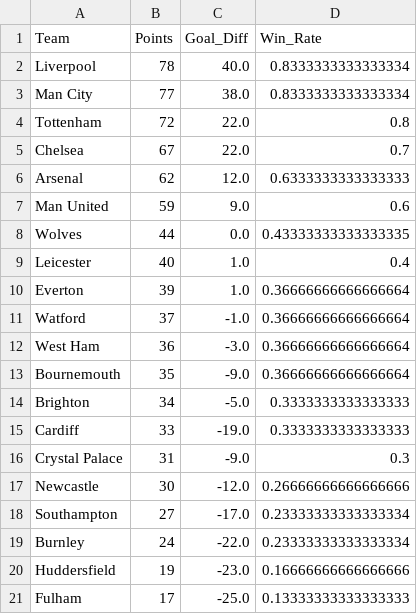
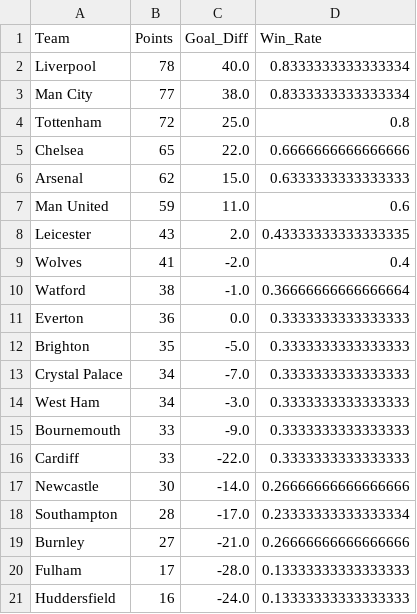
Before and after one commit to woongbinchoi/English-Premier-League-Prediction, a CSV file: data/statistics/round_rankings/prediction_ranking_2019-03-09.csv, drawn as a sheet.

```diff
--- a/data/statistics/round_rankings/prediction_ranking_2019-03-09.csv
+++ b/data/statistics/round_rankings/prediction_ranking_2019-03-09.csv
@@ -3,19 +3,19 @@ Liverpool,78,40.0,0.8333333333333334
 Man City,77,38.0,0.8333333333333334
-Tottenham,72,22.0,0.8
-Chelsea,67,22.0,0.7
-Arsenal,62,12.0,0.6333333333333333
-Man United,59,9.0,0.6
-Wolves,44,0.0,0.43333333333333335
-Leicester,40,1.0,0.4
-Everton,39,1.0,0.36666666666666664
-Watford,37,-1.0,0.36666666666666664
-West Ham,36,-3.0,0.36666666666666664
-Bournemouth,35,-9.0,0.36666666666666664
-Brighton,34,-5.0,0.3333333333333333
-Cardiff,33,-19.0,0.3333333333333333
-Crystal Palace,31,-9.0,0.3
-Newcastle,30,-12.0,0.26666666666666666
-Southampton,27,-17.0,0.23333333333333334
-Burnley,24,-22.0,0.23333333333333334
-Huddersfield,19,-23.0,0.16666666666666666
-Fulham,17,-25.0,0.13333333333333333
+Tottenham,72,25.0,0.8
+Chelsea,65,22.0,0.6666666666666666
+Arsenal,62,15.0,0.6333333333333333
+Man United,59,11.0,0.6
+Leicester,43,2.0,0.43333333333333335
+Wolves,41,-2.0,0.4
+Watford,38,-1.0,0.36666666666666664
+Everton,36,0.0,0.3333333333333333
+Brighton,35,-5.0,0.3333333333333333
+Crystal Palace,34,-7.0,0.3333333333333333
+West Ham,34,-3.0,0.3333333333333333
+Bournemouth,33,-9.0,0.3333333333333333
+Cardiff,33,-22.0,0.3333333333333333
+Newcastle,30,-14.0,0.26666666666666666
+Southampton,28,-17.0,0.23333333333333334
+Burnley,27,-21.0,0.26666666666666666
+Fulham,17,-28.0,0.13333333333333333
+Huddersfield,16,-24.0,0.13333333333333333
```
Also changed, not shown: data/cleaned/2018-2019.csv, data/model_confidence.csv, 27 other files.
